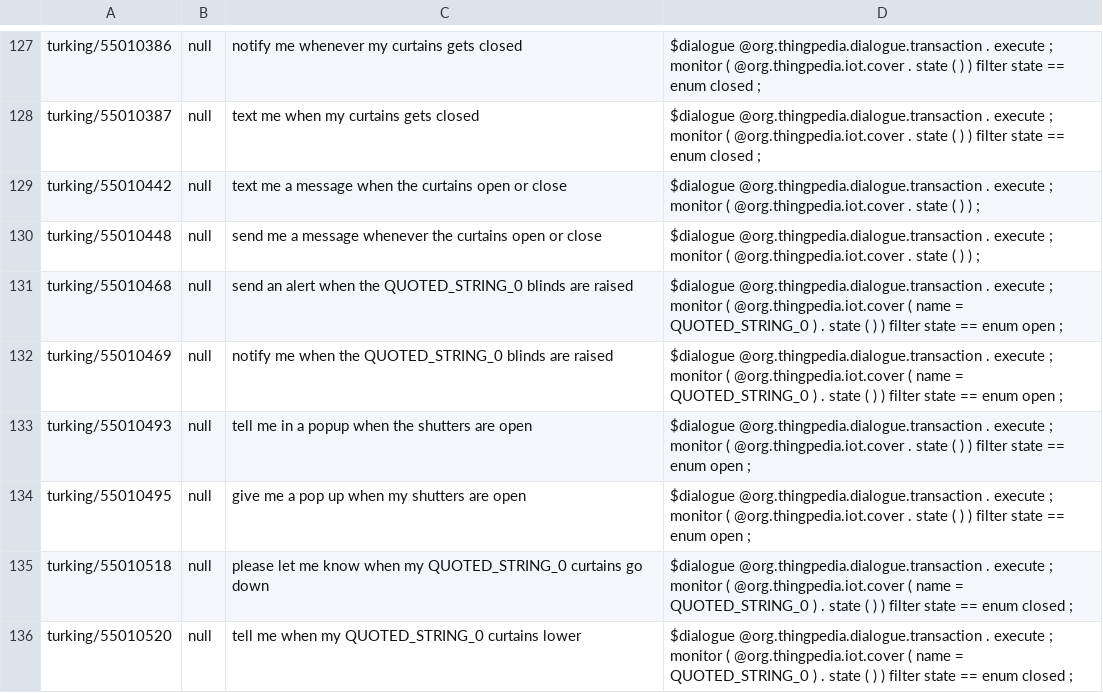
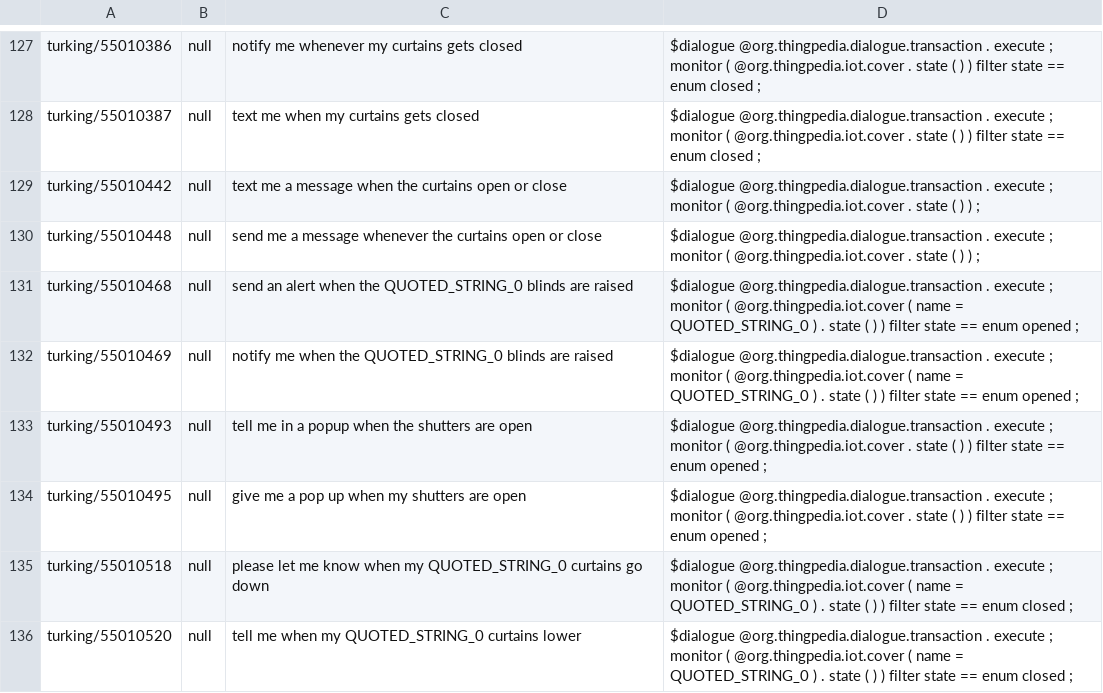
Before and after one commit to stanford-oval/thingpedia-common-devices, a TSV file: main/org.thingpedia.iot.cover/eval/paraphrase.tsv, drawn as a sheet; only a part is shown, gaps mark what is left out; the diff covers the shown part only.

```diff
--- a/main/org.thingpedia.iot.cover/eval/paraphrase.tsv
+++ b/main/org.thingpedia.iot.cover/eval/paraphrase.tsv
@@ -130,6 +130,6 @@ turking/55010442	null	text me a message when the curtains open or close	$dialogu
 turking/55010448	null	send me a message whenever the curtains open or close	$dialogue @org.thingpedia.dialogue.transaction . execute ; monitor ( @org.thingpedia.iot.cover . state ( ) ) ;
-turking/55010468	null	send an alert when the QUOTED_STRING_0 blinds are raised	$dialogue @org.thingpedia.dialogue.transaction . execute ; monitor ( @org.thingpedia.iot.cover ( name = QUOTED_STRING_0 ) . state ( ) ) filter state == enum open ;
-turking/55010469	null	notify me when the QUOTED_STRING_0 blinds are raised	$dialogue @org.thingpedia.dialogue.transaction . execute ; monitor ( @org.thingpedia.iot.cover ( name = QUOTED_STRING_0 ) . state ( ) ) filter state == enum open ;
-turking/55010493	null	tell me in a popup when the shutters are open	$dialogue @org.thingpedia.dialogue.transaction . execute ; monitor ( @org.thingpedia.iot.cover . state ( ) ) filter state == enum open ;
-turking/55010495	null	give me a pop up when my shutters are open	$dialogue @org.thingpedia.dialogue.transaction . execute ; monitor ( @org.thingpedia.iot.cover . state ( ) ) filter state == enum open ;
+turking/55010468	null	send an alert when the QUOTED_STRING_0 blinds are raised	$dialogue @org.thingpedia.dialogue.transaction . execute ; monitor ( @org.thingpedia.iot.cover ( name = QUOTED_STRING_0 ) . state ( ) ) filter state == enum opened ;
+turking/55010469	null	notify me when the QUOTED_STRING_0 blinds are raised	$dialogue @org.thingpedia.dialogue.transaction . execute ; monitor ( @org.thingpedia.iot.cover ( name = QUOTED_STRING_0 ) . state ( ) ) filter state == enum opened ;
+turking/55010493	null	tell me in a popup when the shutters are open	$dialogue @org.thingpedia.dialogue.transaction . execute ; monitor ( @org.thingpedia.iot.cover . state ( ) ) filter state == enum opened ;
+turking/55010495	null	give me a pop up when my shutters are open	$dialogue @org.thingpedia.dialogue.transaction . execute ; monitor ( @org.thingpedia.iot.cover . state ( ) ) filter state == enum opened ;
 turking/55010518	null	please let me know when my QUOTED_STRING_0 curtains go down	$dialogue @org.thingpedia.dialogue.transaction . execute ; monitor ( @org.thingpedia.iot.cover ( name = QUOTED_STRING_0 ) . state ( ) ) filter state == enum closed ;
```
Also changed, not shown: 32 edited cells elsewhere in this file, main/org.thingpedia.iot.climate/eval/paraphrase.tsv, 5 other files.
